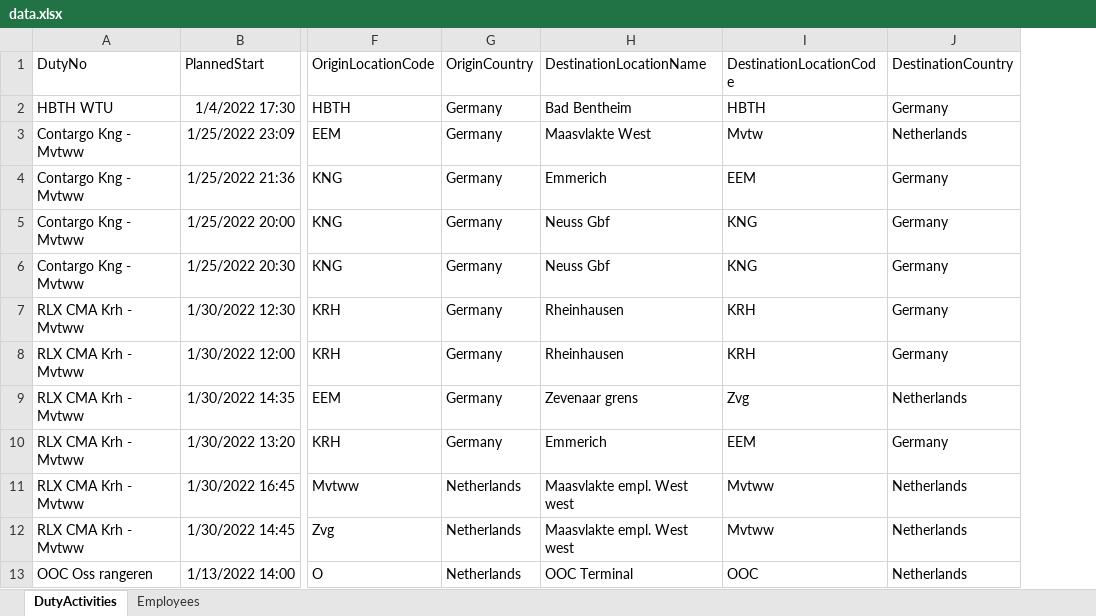
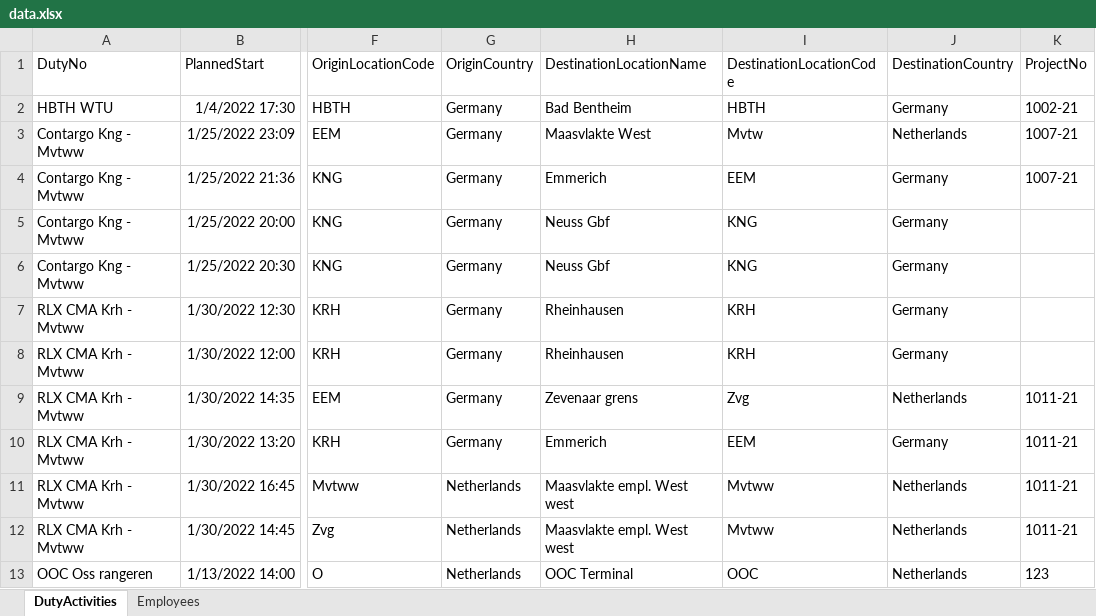
Before and after one commit to matsgottenbos/thesis, an Excel workbook: data/data.xlsx, sheet DutyActivities, drawn as a sheet; only a part is shown, gaps mark what is left out; values as stored, in another font and other column widths than the file's, no borders; table styles not drawn; the diff names each change by its address in the sheet, - before the commit and + after, or states it on an @@ line.

```diff
--- a/data/data.xlsx (sheet DutyActivities)
+++ b/data/data.xlsx (sheet DutyActivities)
+column K (ProjectNo), rows 2-13: 1002-21 | 1007-21 | 1007-21 |  |  |  |  | 1011-21 | 1011-21 | 1011-21 | 1011-21 | 123
```
Also changed, not shown: 19 other files.
